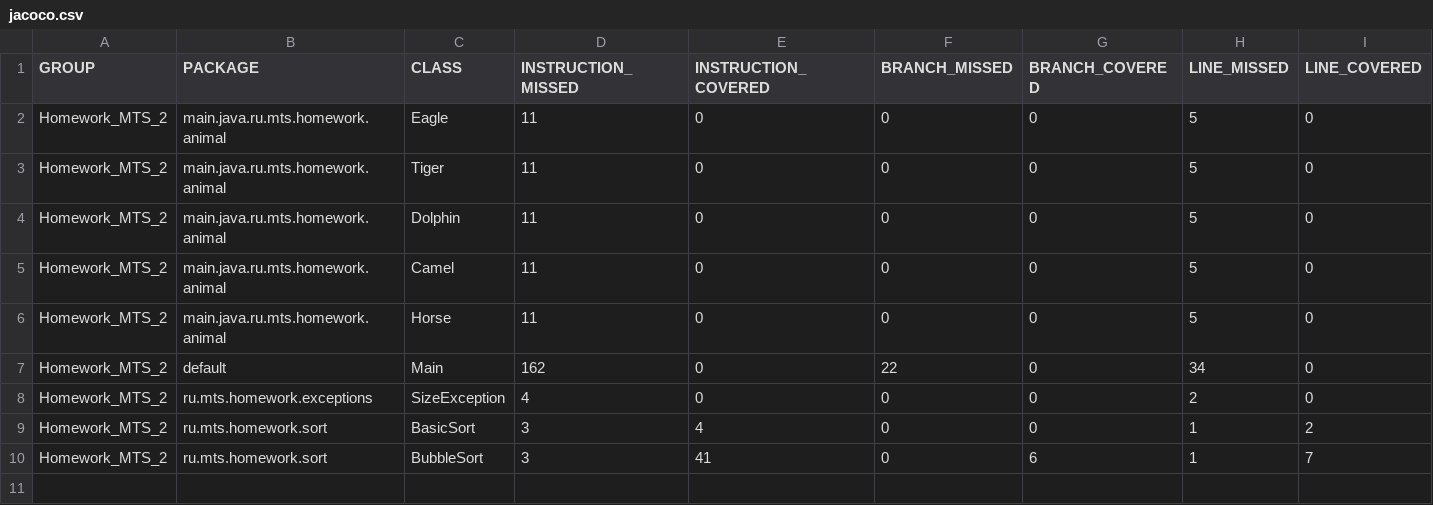
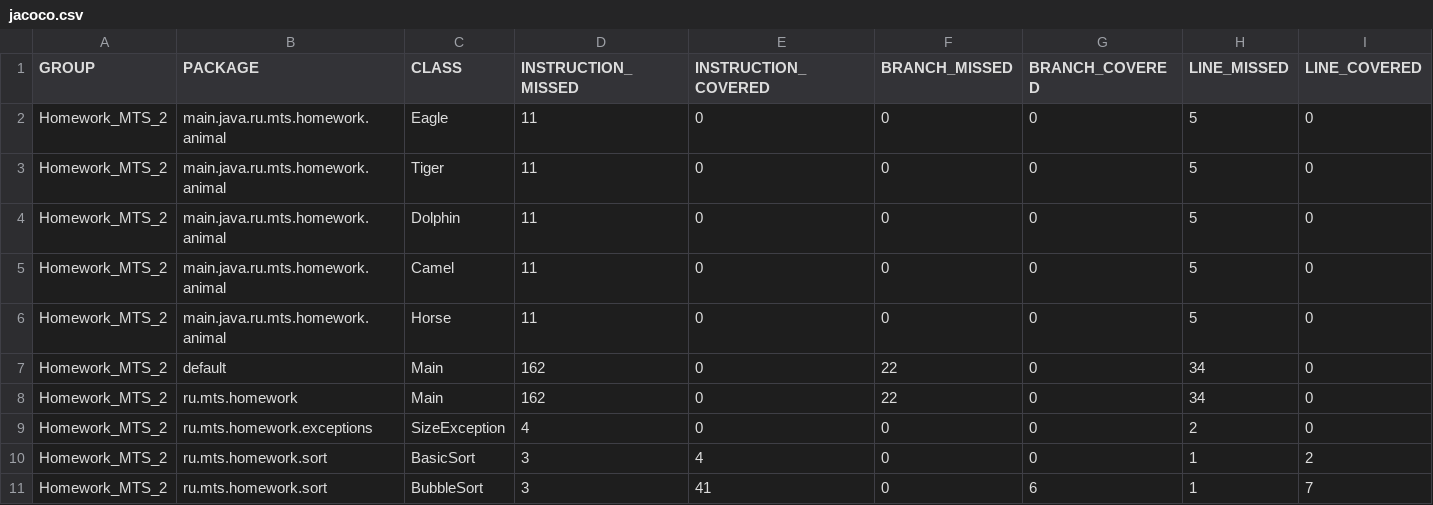
Before and after one commit to svyatsharik/SharovSvyatoslav, a CSV file: target/site/jacoco/jacoco.csv, drawn as a sheet; only a part is shown; rows hold the shown columns only; the diff names each change by its address in the sheet, - before the commit and + after, or states it on an @@ line.

```diff
--- a/target/site/jacoco/jacoco.csv
+++ b/target/site/jacoco/jacoco.csv
+row 8: Homework_MTS_2 | ru.mts.homework | Main | 162 | 0 | 22 | 0 | 34 | 0
```
Also changed, not shown: 11 other files.
